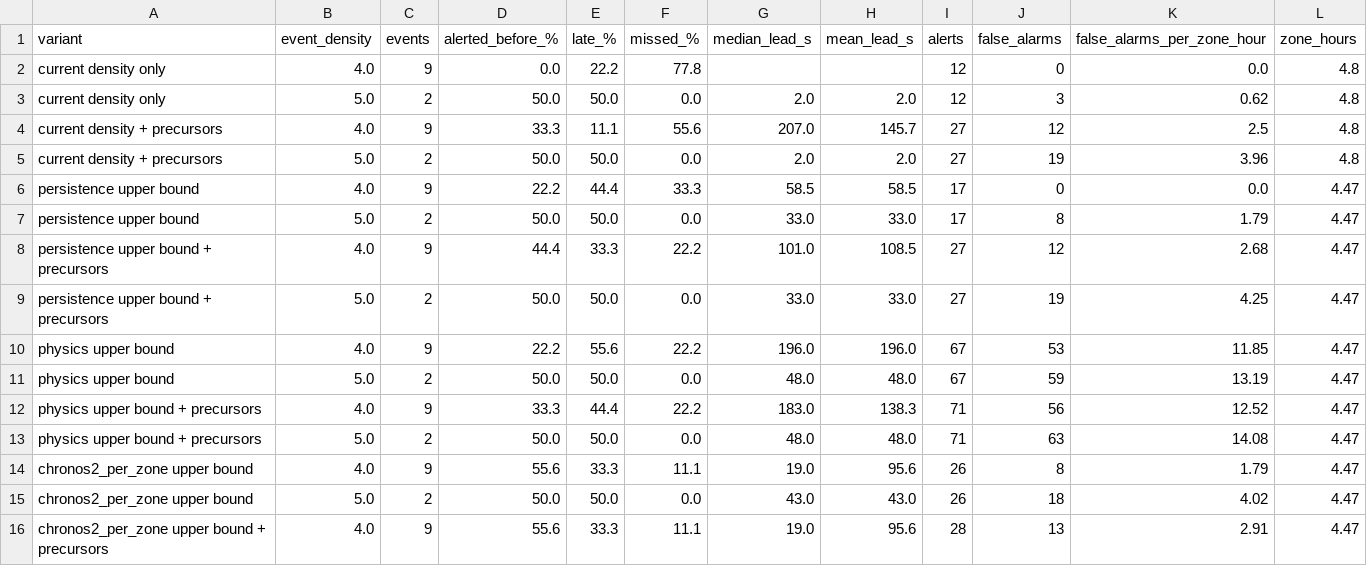
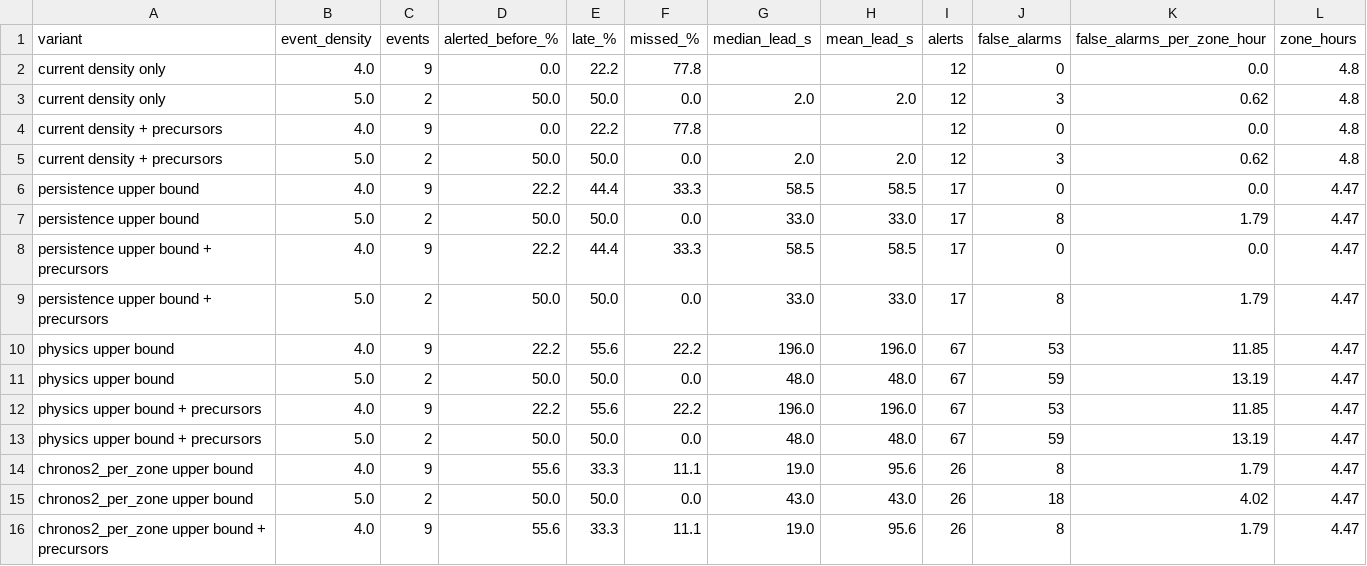
Before and after one commit to shubhendra1101/crowdPrediction, a CSV file: results/alerts_julich.csv, drawn as a sheet; only a part is shown; the diff covers the shown part only.

```diff
--- a/results/alerts_julich.csv
+++ b/results/alerts_julich.csv
@@ -3,14 +3,14 @@ current density only,4.0,9,0.0,22.2,77.8,,,12,0,0.0,4.8
 current density only,5.0,2,50.0,50.0,0.0,2.0,2.0,12,3,0.62,4.8
-current density + precursors,4.0,9,33.3,11.1,55.6,207.0,145.7,27,12,2.5,4.8
-current density + precursors,5.0,2,50.0,50.0,0.0,2.0,2.0,27,19,3.96,4.8
+current density + precursors,4.0,9,0.0,22.2,77.8,,,12,0,0.0,4.8
+current density + precursors,5.0,2,50.0,50.0,0.0,2.0,2.0,12,3,0.62,4.8
 persistence upper bound,4.0,9,22.2,44.4,33.3,58.5,58.5,17,0,0.0,4.47
 persistence upper bound,5.0,2,50.0,50.0,0.0,33.0,33.0,17,8,1.79,4.47
-persistence upper bound + precursors,4.0,9,44.4,33.3,22.2,101.0,108.5,27,12,2.68,4.47
-persistence upper bound + precursors,5.0,2,50.0,50.0,0.0,33.0,33.0,27,19,4.25,4.47
+persistence upper bound + precursors,4.0,9,22.2,44.4,33.3,58.5,58.5,17,0,0.0,4.47
+persistence upper bound + precursors,5.0,2,50.0,50.0,0.0,33.0,33.0,17,8,1.79,4.47
 physics upper bound,4.0,9,22.2,55.6,22.2,196.0,196.0,67,53,11.85,4.47
 physics upper bound,5.0,2,50.0,50.0,0.0,48.0,48.0,67,59,13.19,4.47
-physics upper bound + precursors,4.0,9,33.3,44.4,22.2,183.0,138.3,71,56,12.52,4.47
-physics upper bound + precursors,5.0,2,50.0,50.0,0.0,48.0,48.0,71,63,14.08,4.47
+physics upper bound + precursors,4.0,9,22.2,55.6,22.2,196.0,196.0,67,53,11.85,4.47
+physics upper bound + precursors,5.0,2,50.0,50.0,0.0,48.0,48.0,67,59,13.19,4.47
 chronos2_per_zone upper bound,4.0,9,55.6,33.3,11.1,19.0,95.6,26,8,1.79,4.47
 chronos2_per_zone upper bound,5.0,2,50.0,50.0,0.0,43.0,43.0,26,18,4.02,4.47
-chronos2_per_zone upper bound + precursors,4.0,9,55.6,33.3,11.1,19.0,95.6,28,13,2.91,4.47
+chronos2_per_zone upper bound + precursors,4.0,9,55.6,33.3,11.1,19.0,95.6,26,8,1.79,4.47
```
Also changed, not shown: 9 edited cells elsewhere in this file, 21 other files.
